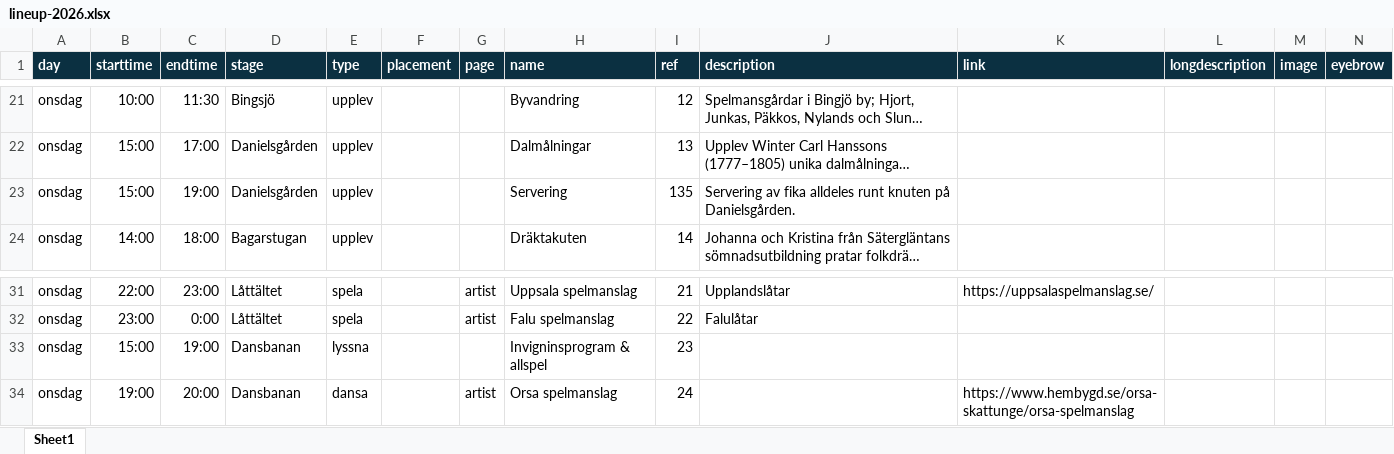
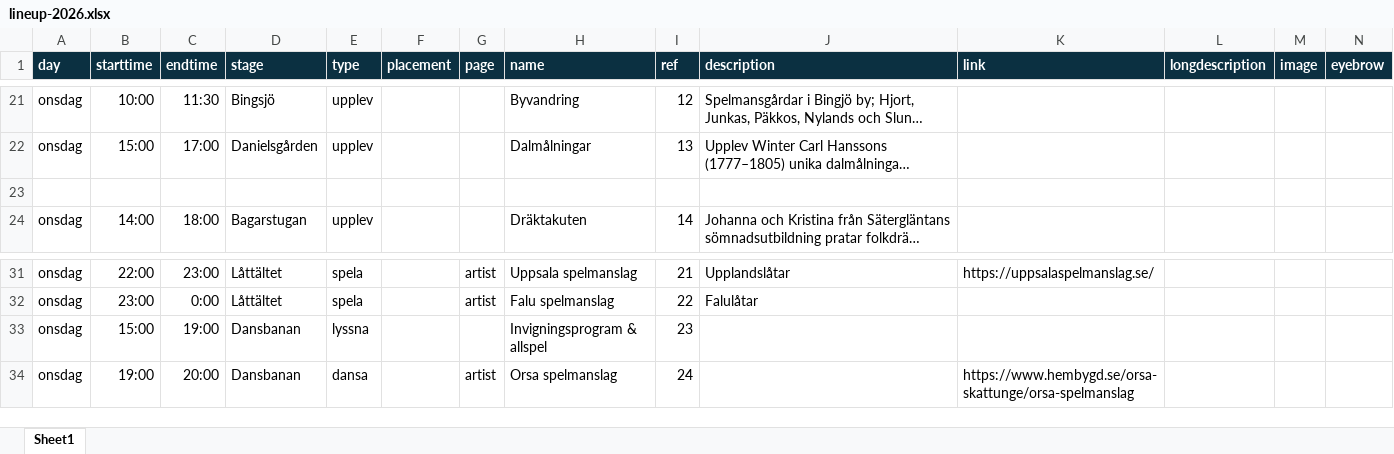
Before and after one commit to bingsjostamman/bingsjostamman.se, an Excel workbook: data/lineup-2026.xlsx, sheet Sheet1, drawn as a sheet; only a part is shown, gaps mark what is left out; long unchanged cells end in …; values as stored, in another font and other column widths than the file's, no borders; rows hold the shown columns only; the diff names each change by its address in the sheet, - before the commit and + after, or states it on an @@ line.

Commit message:
Lineup content changes

```diff
--- a/data/lineup-2026.xlsx (sheet Sheet1)
+++ b/data/lineup-2026.xlsx (sheet Sheet1)
-row 23: onsdag | 15:00 | 19:00 | Danielsgården | upplev |  |  | Servering | 135 | Servering av fika alldeles runt knuten på Danielsgården.
+row 23: (empty)
-H33 (name): Invigninsprogram & allspel
+H33 (name): Invigningsprogram & allspel
```
Also changed, not shown: 1 other file.
